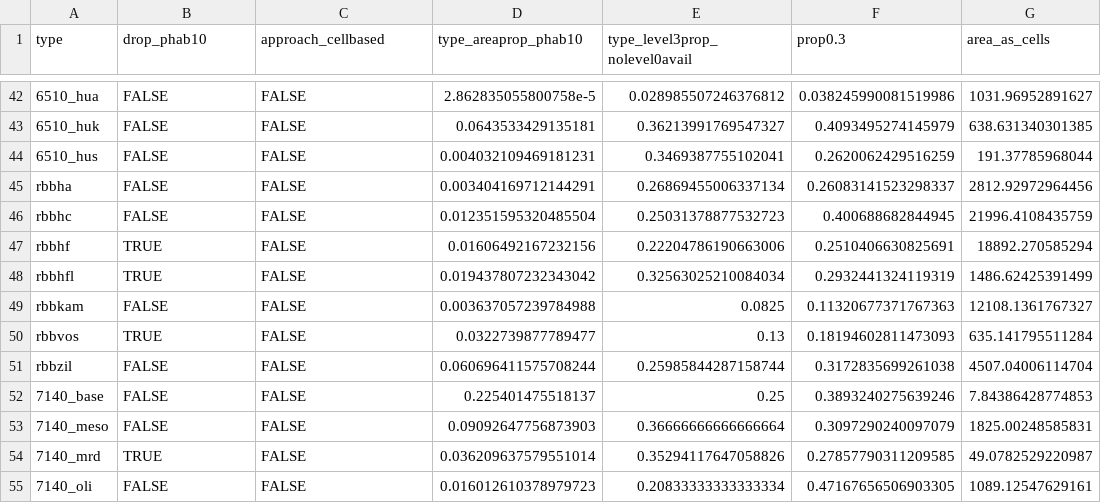
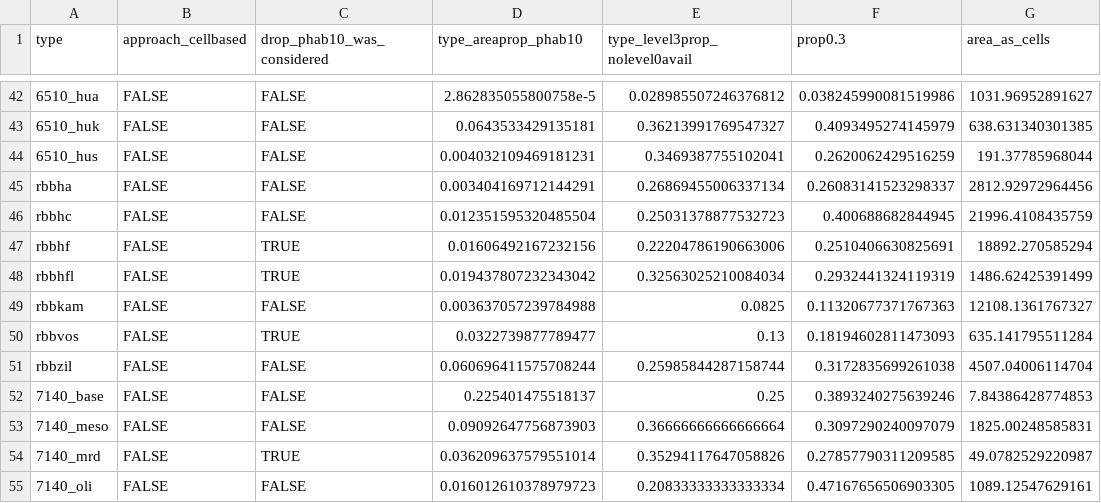
Before and after one commit to inbo/n2khab-mne-designs, a CSV file: 030_preparations/010_explore_targetpop/type_stats_complete.csv, drawn as a sheet; only a part is shown, gaps mark what is left out; the diff covers the shown part only; the diff names each change by its address in the sheet, - before the commit and + after, or states it on an @@ line.

```diff
--- a/030_preparations/010_explore_targetpop/type_stats_complete.csv
+++ b/030_preparations/010_explore_targetpop/type_stats_complete.csv
-B1: drop_phab10
+B1: approach_cellbased
-C1: approach_cellbased
+C1: drop_phab10_was_considered
-B47:B48 (approach_cellbased): TRUE
+B47:B48 (approach_cellbased): FALSE
-C47:C48 (drop_phab10_was_considered): FALSE
+C47:C48 (drop_phab10_was_considered): TRUE
-B50 (approach_cellbased): TRUE
+B50 (approach_cellbased): FALSE
-C50 (drop_phab10_was_considered): FALSE
+C50 (drop_phab10_was_considered): TRUE
-B54 (approach_cellbased): TRUE
+B54 (approach_cellbased): FALSE
-C54 (drop_phab10_was_considered): FALSE
+C54 (drop_phab10_was_considered): TRUE
```
Also changed, not shown: 60 edited cells elsewhere in this file, 030_preparations/010_explore_targetpop/type_approaches.tsv, 3 other files.
